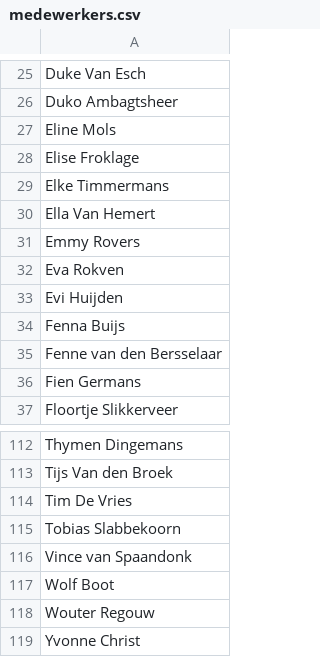
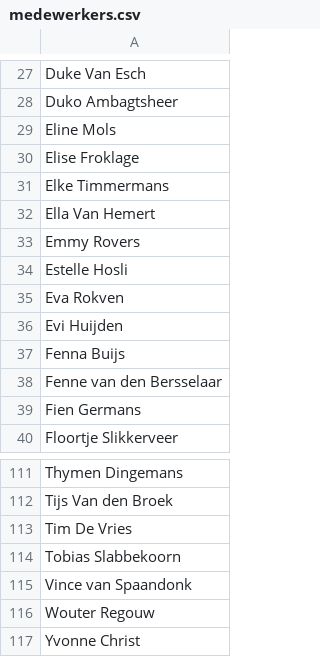
Before and after one commit to AH-Oisterwijk/fifo-controle, a CSV file: data/medewerkers.csv, drawn as a sheet; only a part is shown, gaps mark what is left out; the diff covers the shown part only.

```diff
--- a/data/medewerkers.csv
+++ b/data/medewerkers.csv
@@ -31,2 +33,3 @@ Ella Van Hemert
 Emmy Rovers
+Estelle Hosli
 Eva Rokven
@@ -116,3 +115,2 @@ Tobias Slabbekoorn
 Vince van Spaandonk
-Wolf Boot
 Wouter Regouw
```
Also changed, not shown: 3 added rows, 5 removed rows and 1 edited cell elsewhere in this file.
